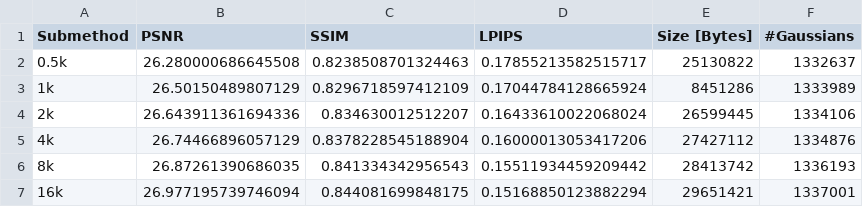
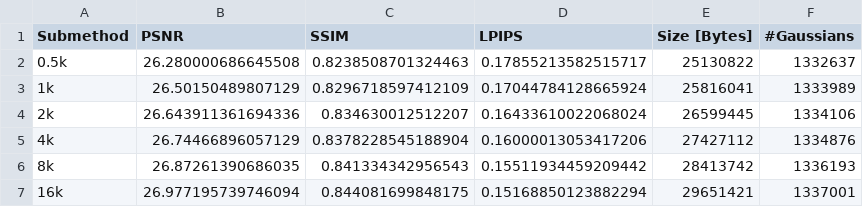
Before and after one commit to haishan-wang/test-3dgszip, a CSV file: results_newvq/MipNeRF360/garden.csv, drawn as a sheet.

Commit message:
weird garden zip file

```diff
--- a/results_newvq/MipNeRF360/garden.csv
+++ b/results_newvq/MipNeRF360/garden.csv
@@ -2,3 +2,3 @@ Submethod,PSNR,SSIM,LPIPS,Size [Bytes],#Gaussians
 0.5k,26.280000686645508,0.8238508701324463,0.17855213582515717,25130822,1332637
-1k,26.50150489807129,0.8296718597412109,0.17044784128665924,8451286,1333989
+1k,26.50150489807129,0.8296718597412109,0.17044784128665924,25816041,1333989
 2k,26.643911361694336,0.834630012512207,0.16433610022068024,26599445,1334106
```
